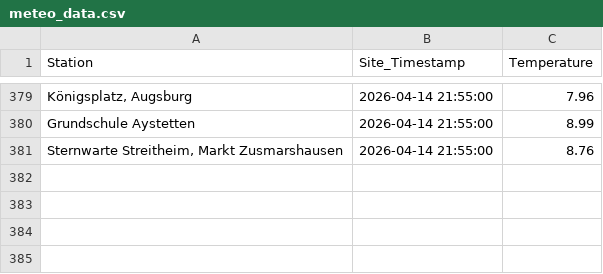
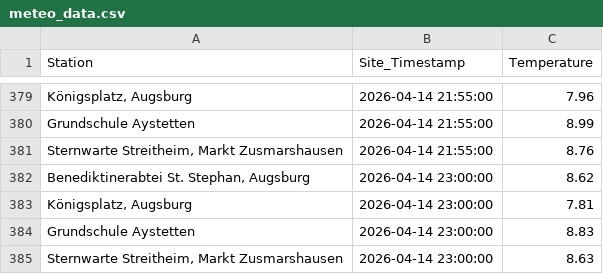
Before and after one commit to Mo4py/meteo_tracker, a CSV file: meteo_data.csv, drawn as a sheet; only a part is shown, gaps mark what is left out.

```diff
--- a/meteo_data.csv
+++ b/meteo_data.csv
@@ -381 +381,5 @@ Grundschule Aystetten,2026-04-14 21:55:00,8.99
 "Sternwarte Streitheim, Markt Zusmarshausen",2026-04-14 21:55:00,8.76
+"Benediktinerabtei St. Stephan, Augsburg",2026-04-14 23:00:00,8.62
+"Königsplatz, Augsburg",2026-04-14 23:00:00,7.81
+Grundschule Aystetten,2026-04-14 23:00:00,8.83
+"Sternwarte Streitheim, Markt Zusmarshausen",2026-04-14 23:00:00,8.63
```
